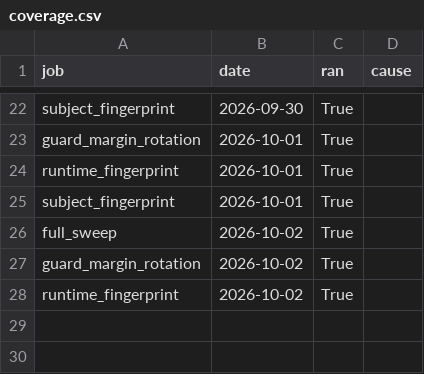
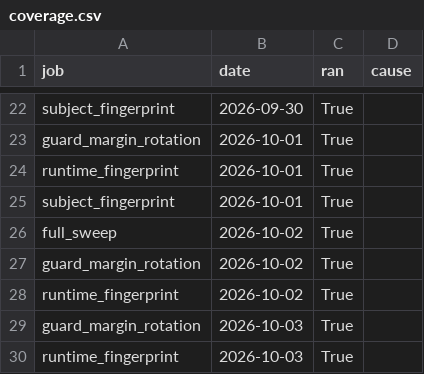
Before and after one commit to LLM-Archive/llm-archive.github.io, a CSV file: coverage.csv, drawn as a sheet; only a part is shown, gaps mark what is left out.

```diff
--- a/coverage.csv
+++ b/coverage.csv
@@ -28 +28,3 @@ guard_margin_rotation,2026-10-02,True,
 runtime_fingerprint,2026-10-02,True,
+guard_margin_rotation,2026-10-03,True,
+runtime_fingerprint,2026-10-03,True,
```
Also changed, not shown: outcomes.csv, stability.csv, 15 other files.
